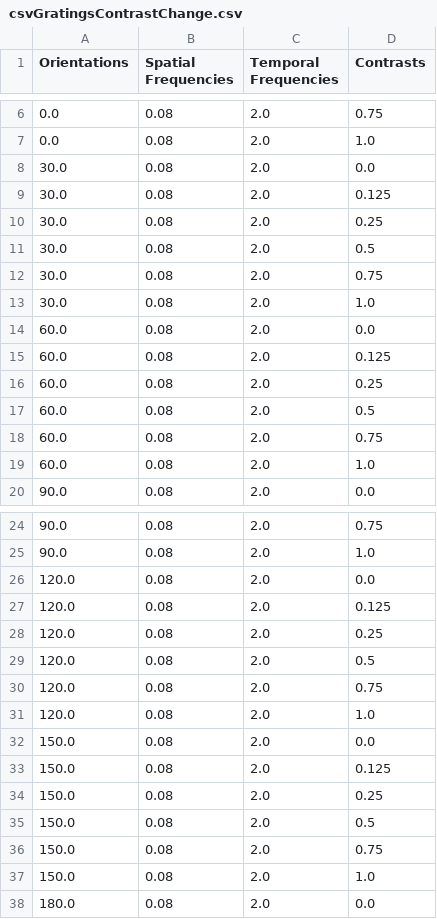
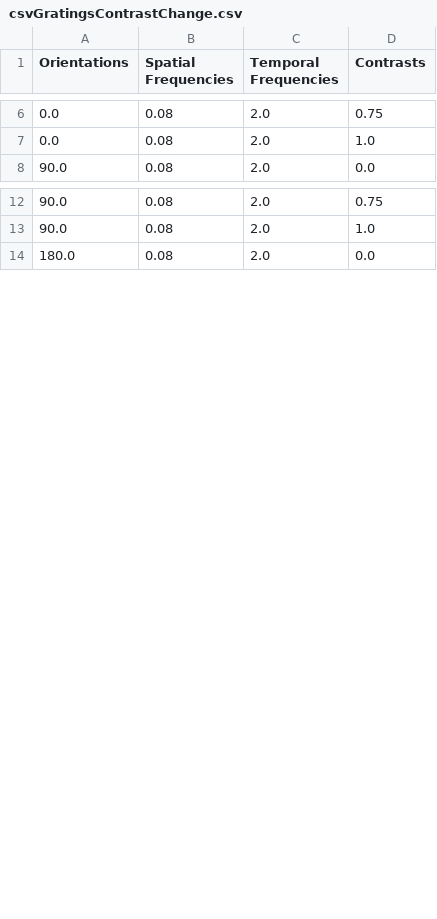
Before and after one commit to Schroeder-Lab/ExperimentalProtocols, a CSV file: Bonvision/Liad/csvGratingsContrastChange.csv, drawn as a sheet; only a part is shown, gaps mark what is left out; the diff covers the shown part only; the diff names each change by its address in the sheet, - before the commit and + after, or states it on an @@ line.

Commit message:
created new contrast csv file

```diff
--- a/Bonvision/Liad/csvGratingsContrastChange.csv
+++ b/Bonvision/Liad/csvGratingsContrastChange.csv
-row 8: 30.0 | 0.08 | 2.0 | 0.0
-row 9: 30.0 | 0.08 | 2.0 | 0.125
-row 10: 30.0 | 0.08 | 2.0 | 0.25
-row 11: 30.0 | 0.08 | 2.0 | 0.5
-row 12: 30.0 | 0.08 | 2.0 | 0.75
-row 13: 30.0 | 0.08 | 2.0 | 1.0
-row 14: 60.0 | 0.08 | 2.0 | 0.0
-row 15: 60.0 | 0.08 | 2.0 | 0.125
-row 16: 60.0 | 0.08 | 2.0 | 0.25
-row 17: 60.0 | 0.08 | 2.0 | 0.5
-row 18: 60.0 | 0.08 | 2.0 | 0.75
-row 19: 60.0 | 0.08 | 2.0 | 1.0
-row 26: 120.0 | 0.08 | 2.0 | 0.0
-row 27: 120.0 | 0.08 | 2.0 | 0.125
-row 28: 120.0 | 0.08 | 2.0 | 0.25
-row 29: 120.0 | 0.08 | 2.0 | 0.5
-row 30: 120.0 | 0.08 | 2.0 | 0.75
-row 31: 120.0 | 0.08 | 2.0 | 1.0
-row 32: 150.0 | 0.08 | 2.0 | 0.0
-row 33: 150.0 | 0.08 | 2.0 | 0.125
-row 34: 150.0 | 0.08 | 2.0 | 0.25
-row 35: 150.0 | 0.08 | 2.0 | 0.5
-row 36: 150.0 | 0.08 | 2.0 | 0.75
-row 37: 150.0 | 0.08 | 2.0 | 1.0
```
Also changed, not shown: 24 removed rows elsewhere in this file, 11 other files.
